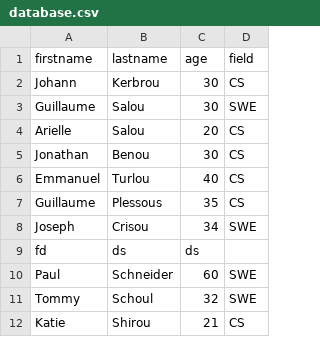
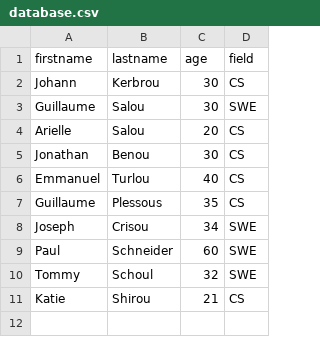
Before and after one commit to jojothomas1515/alx-backend-javascript, a CSV file: 0x05-Node_JS_basic/database.csv, drawn as a sheet.

```diff
--- a/0x05-Node_JS_basic/database.csv
+++ b/0x05-Node_JS_basic/database.csv
@@ -8,3 +8,2 @@ Guillaume,Plessous,35,CS
 Joseph,Crisou,34,SWE
-fd, ds, ds
 Paul,Schneider,60,SWE
```
Also changed, not shown: 2 other files.
